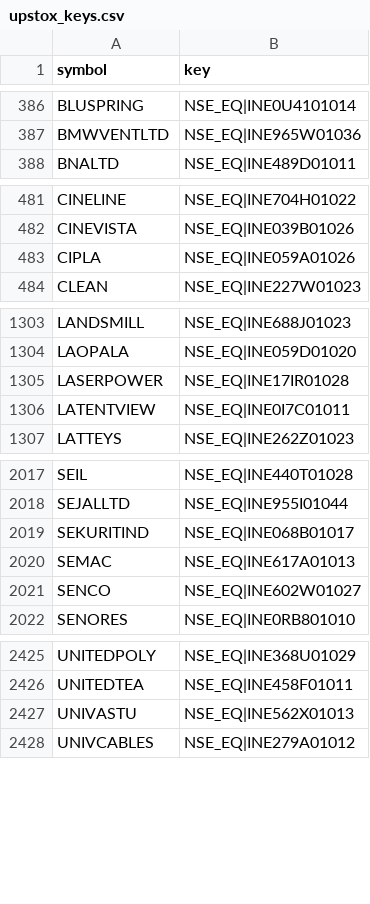
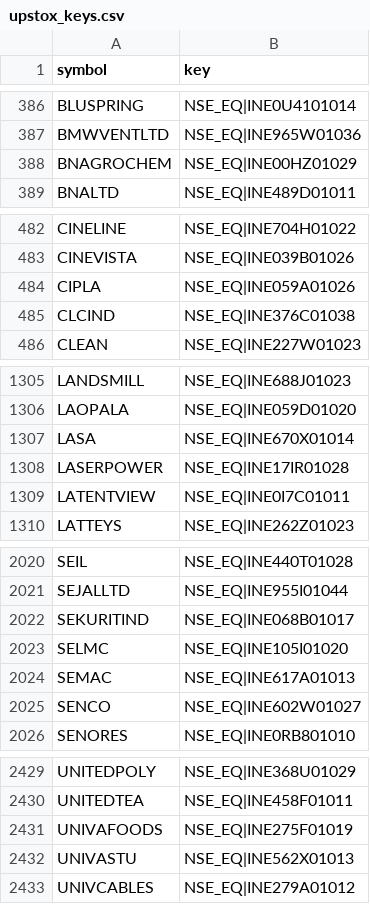
Before and after one commit to hbtipawan/scrn, a CSV file: config/upstox_keys.csv, drawn as a sheet; only a part is shown, gaps mark what is left out; the diff names each change by its address in the sheet, - before the commit and + after, or states it on an @@ line.

```diff
--- a/config/upstox_keys.csv
+++ b/config/upstox_keys.csv
+row 388: BNAGROCHEM | NSE_EQ|INE00HZ01029
+row 485: CLCIND | NSE_EQ|INE376C01038
+row 1307: LASA | NSE_EQ|INE670X01014
+row 2023: SELMC | NSE_EQ|INE105I01020
+row 2431: UNIVAFOODS | NSE_EQ|INE275F01019
```
Also changed, not shown: config/bse_skip.csv, config/fund_info.csv, 9 other files.
